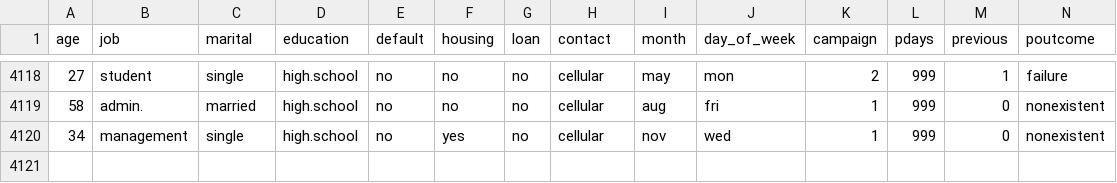
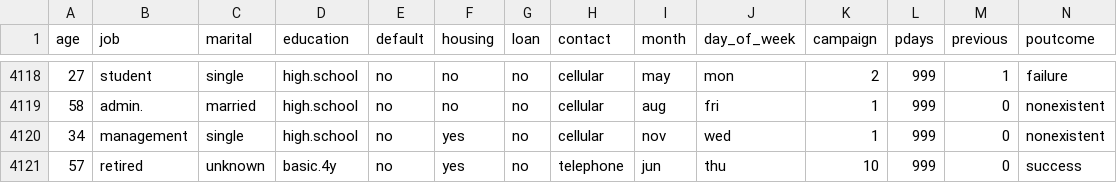
Before and after one commit to pranavgundewar/EE-559-Project, a CSV file: bank-additional.csv, drawn as a sheet; only a part is shown, gaps mark what is left out; rows hold the shown columns only; the diff names each change by its address in the sheet, - before the commit and + after, or states it on an @@ line.

```diff
--- a/bank-additional.csv
+++ b/bank-additional.csv
+row 4121: 57 | retired | unknown | basic.4y | no | yes | no | telephone | jun | thu | 10 | 999 | 0 | success
```
Also changed, not shown: 35 other files.
